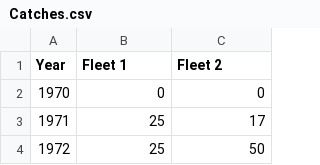
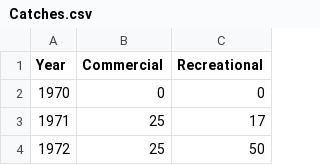
Before and after one commit to shcaba/SS-DL-tool, a CSV file: Example data files/Catches.csv, drawn as a sheet; only a part is shown.

```diff
--- a/Example data files/Catches.csv
+++ b/Example data files/Catches.csv
@@ -1,2 +1,2 @@
-Year,Fleet 1,Fleet 2
+Year,Commercial,Recreational
 1970,0,0
```
Also changed, not shown: Example data files/Index.csv, 6 other files.
